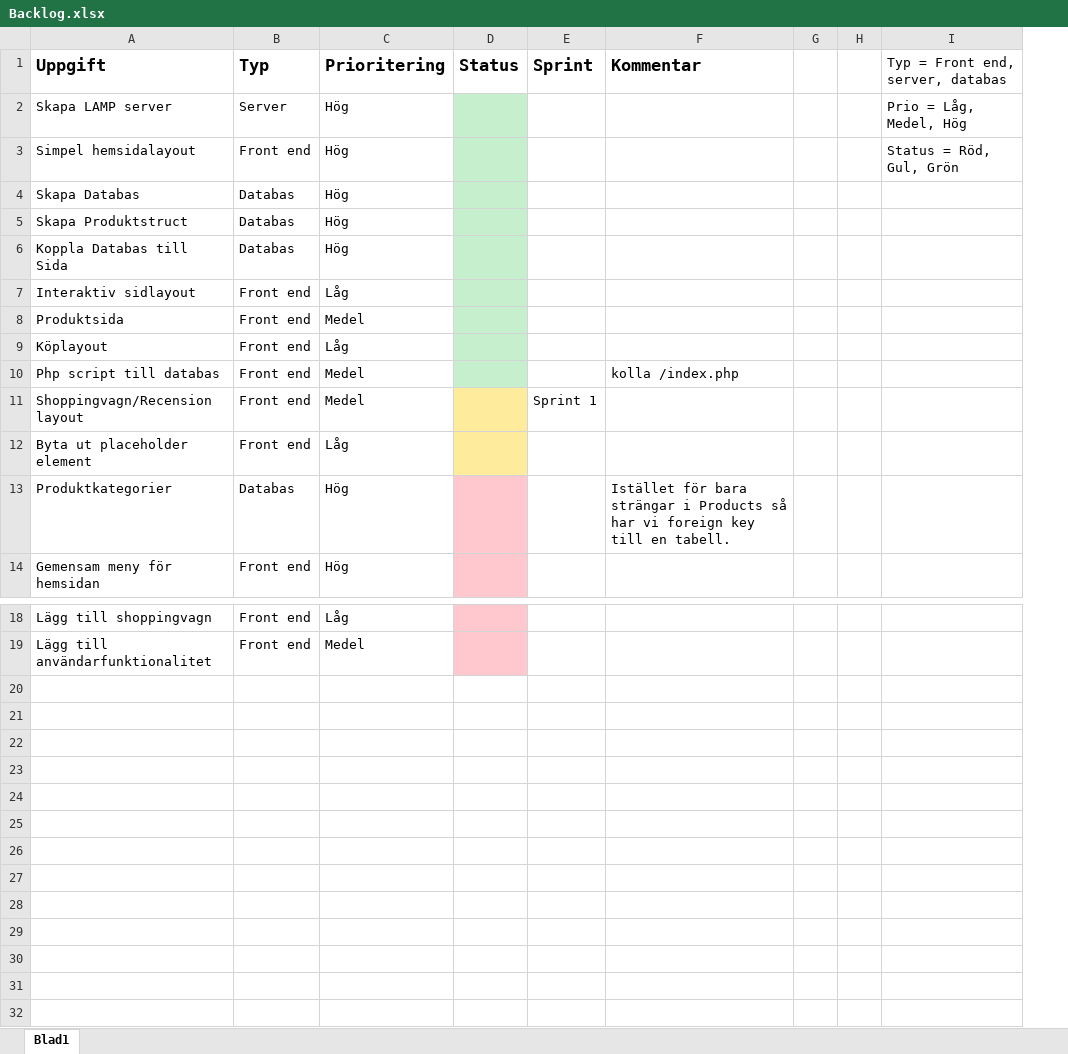
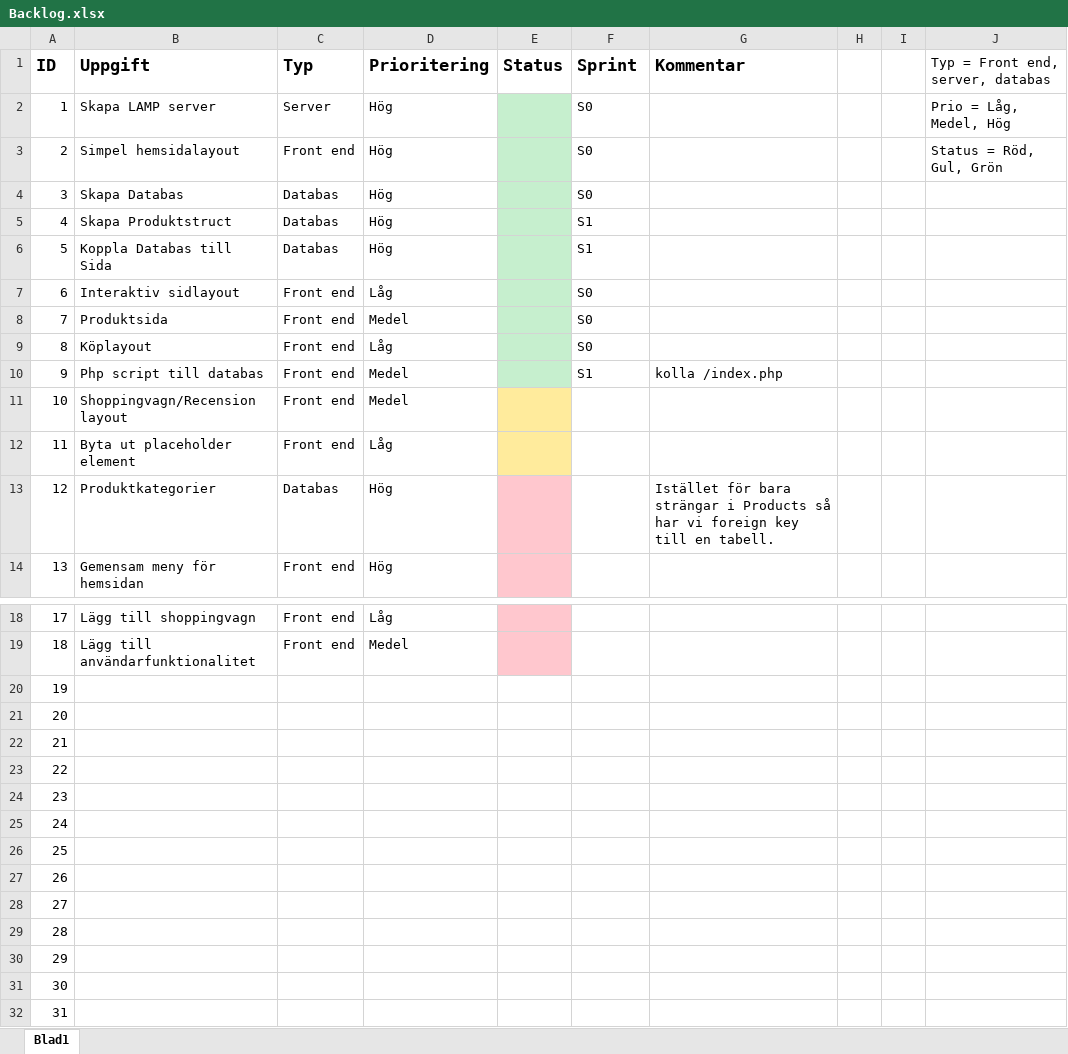
Before and after one commit to OskarHavo/D0018E-Hemsida, an Excel workbook: Backlog.xlsx, sheet Blad1, drawn as a sheet; only a part is shown, gaps mark what is left out; values as stored, in another font and other column widths than the file's, no borders; addresses are those after the commit; the diff names each change by its address in the sheet, - before the commit and + after, or states it on an @@ line.

Commit message:
Uppdaterad

```diff
--- a/Backlog.xlsx (sheet Blad1)
+++ b/Backlog.xlsx (sheet Blad1)
+column A (ID), rows 2-14: 1 | 2 | 3 | 4 | 5 | 6 | 7 | 8 | 9 | 10 | 11 | 12 | 13; rows 18-19: 17 | 18
-F2:F4 (Sprint): (empty)
+F2:F4 (Sprint): S0
-F5:F6 (Sprint): (empty)
+F5:F6 (Sprint): S1
-F7:F9 (Sprint): (empty)
+F7:F9 (Sprint): S0
-F10 (Sprint): (empty)
+F10 (Sprint): S1
-F11 (Sprint): Sprint 1
+F11 (Sprint): (empty)
+row 20: 19
+row 21: 20
+row 22: 21
+row 23: 22
+row 24: 23
+row 25: 24
+row 26: 25
+row 27: 26
+row 28: 27
+row 29: 28
+row 30: 29
+row 31: 30
+row 32: 31
```
